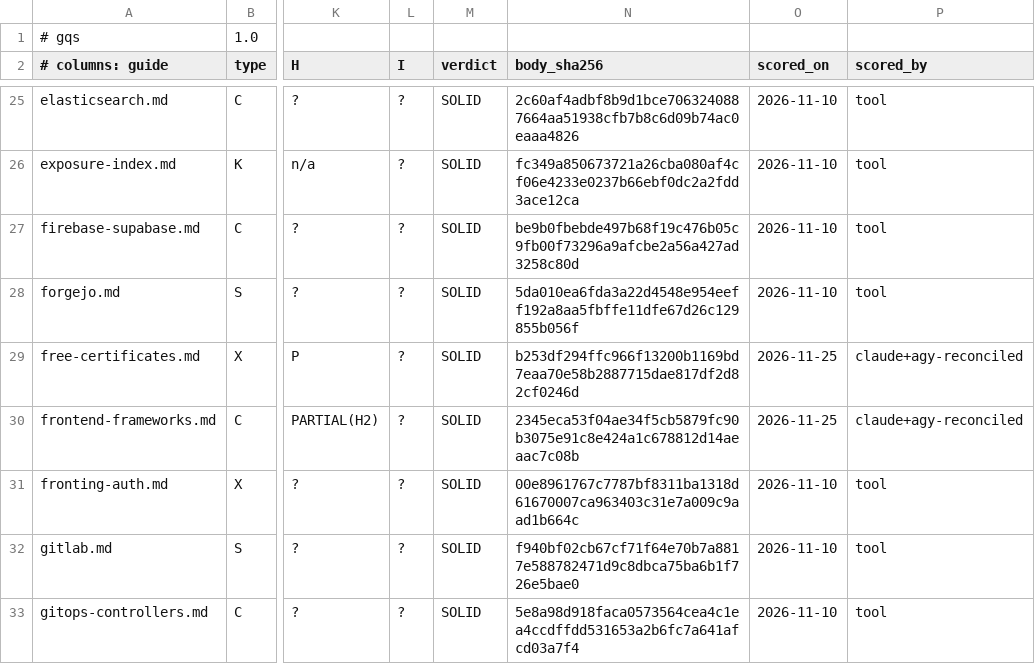
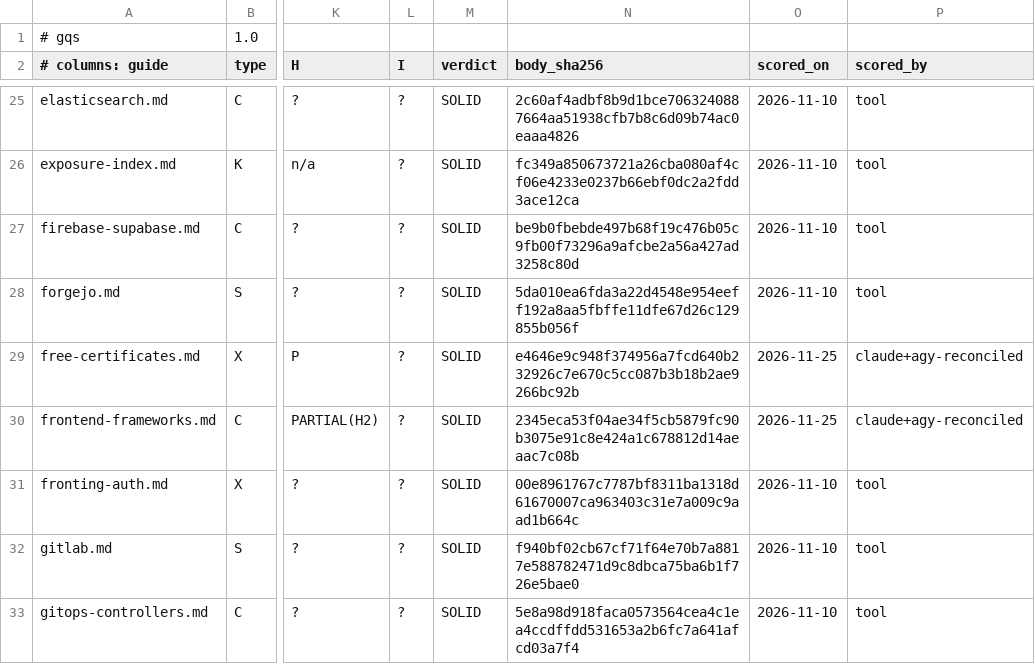
Before and after one commit to jposluns/secureconfig, a TSV file: tools/guide_quality.tsv, drawn as a sheet; only a part is shown, gaps mark what is left out; the diff names each change by its address in the sheet, - before the commit and + after, or states it on an @@ line.

```diff
--- a/tools/guide_quality.tsv
+++ b/tools/guide_quality.tsv
-N29 (body_sha256): b253df294ffc966f13200b1169bd7eaa70e58b2887715dae817df2d82cf0246d
+N29 (body_sha256): e4646e9c948f374956a7fcd640b232926c7e670c5cc087b3b18b2ae9266bc92b
```
Also changed, not shown: 8 other files.
